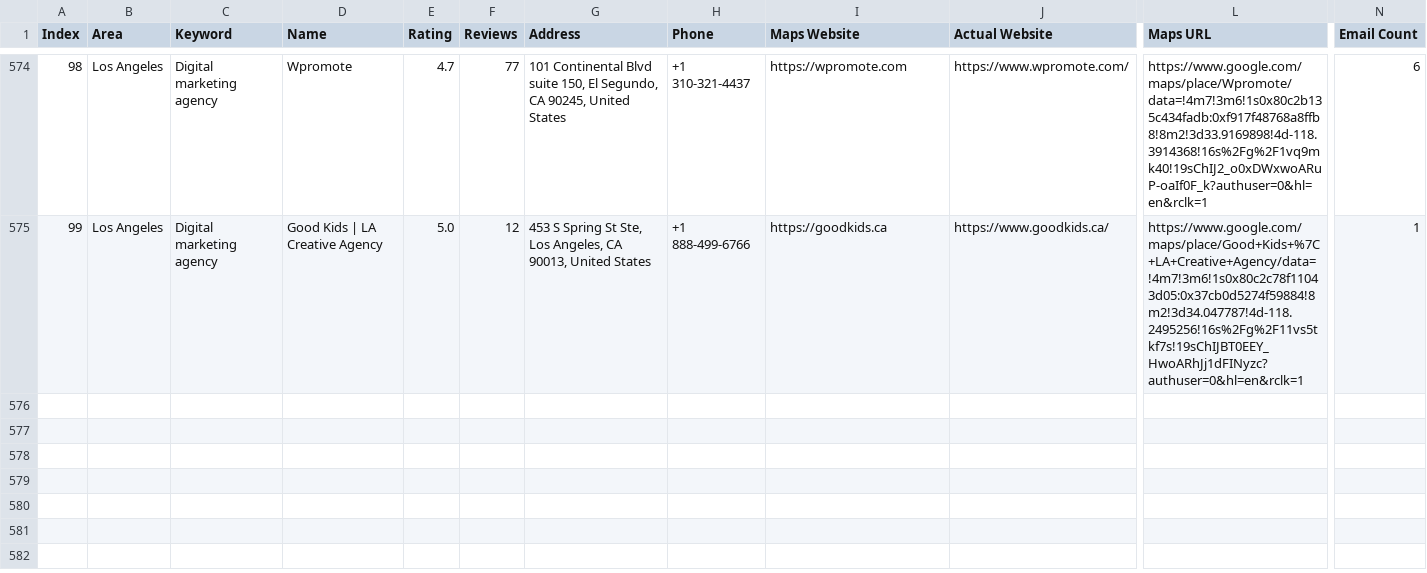
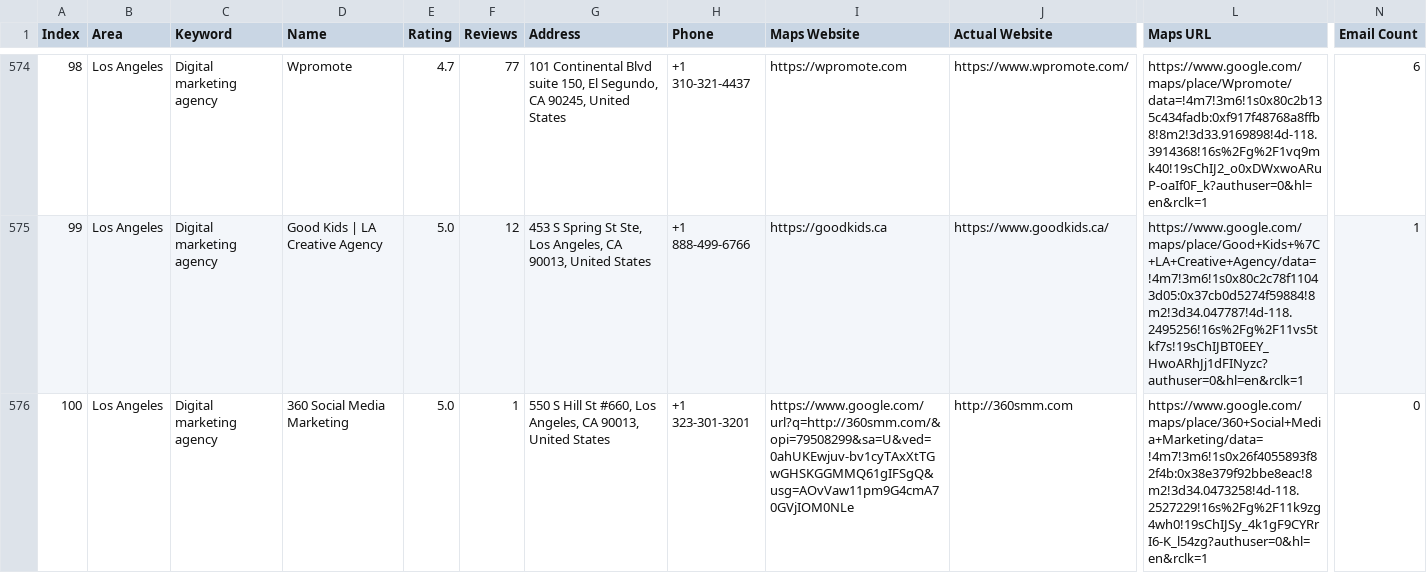
Before and after one commit to farhan281/hcf, a CSV file: digital_marketing_data.csv, drawn as a sheet; only a part is shown, gaps mark what is left out; rows hold the shown columns only; the diff names each change by its address in the sheet, - before the commit and + after, or states it on an @@ line.

```diff
--- a/digital_marketing_data.csv
+++ b/digital_marketing_data.csv
+row 576: 100 | Los Angeles | Digital marketing agency | 360 Social Media Marketing | 5.0 | 1 | 550 S Hill St #660, Los Angeles, CA 90013, United States | +1 323-301-3201 | https://www.google.com/url?q=http://360smm.com/&opi=79508299&sa=U&ved=0ahUKEwjuv-bv1cyTAxXtTGwGHSKGGMMQ61gIFSgQ&usg=AOvVaw11pm9G4cmA70GVjIOM0NLe | http://360smm.com | https://www.google.com/maps/place/360+Social+Media+Marketing/data=!4m7!3m6!1s0x26f4055893f82f4b:0x38e379f92bbe8eac!8m2!3d34.0473258!4d-118.2527229!16s%2Fg%2F11k9zg4wh0!19sChIJSy_4k1gF9CYRrI6-K_l54zg?authuser=0&hl=en&rclk=1 | 0
```
Also changed, not shown: 1 other file.
